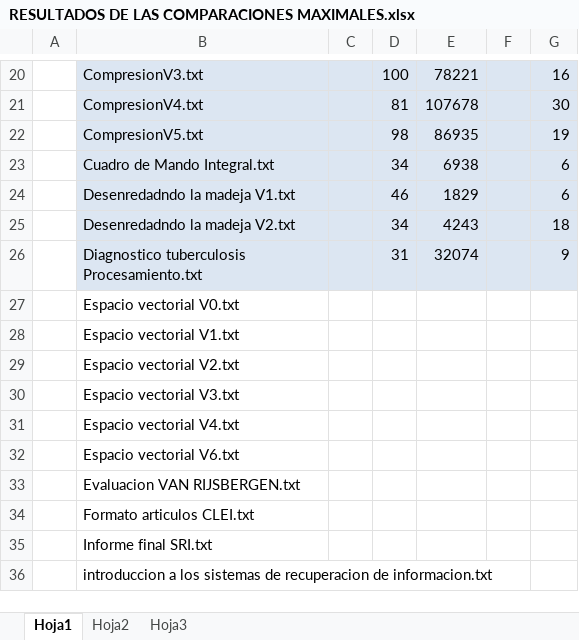
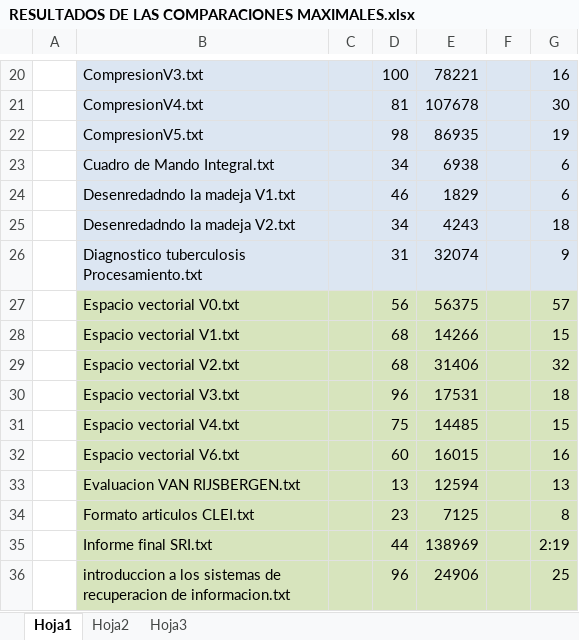
Before and after one commit to diegohttp/plagiarius, an Excel workbook: Lab6/RESULTADOS DE LAS COMPARACIONES MAXIMALES.xlsx, sheet Hoja1, drawn as a sheet; only a part is shown, gaps mark what is left out; values as stored, in another font and other column widths than the file's, no borders; the diff covers the shown part only; the diff names each change by its address in the sheet, - before the commit and + after, or states it on an @@ line.

```diff
--- a/Lab6/RESULTADOS DE LAS COMPARACIONES MAXIMALES.xlsx (sheet Hoja1)
+++ b/Lab6/RESULTADOS DE LAS COMPARACIONES MAXIMALES.xlsx (sheet Hoja1)
-B27:G36 fill: none
+B27:G36 fill: #D7E4BD
-D27: (empty)
+D27: 56
-E27: (empty)
+E27: 56375
-G27: (empty)
+G27: 57
-D28:D29: (empty)
+D28:D29: 68
-E28: (empty)
+E28: 14266
-G28: (empty)
+G28: 15
-E29: (empty)
+E29: 31406
-G29: (empty)
+G29: 32
-D30: (empty)
+D30: 96
-E30: (empty)
+E30: 17531
-G30: (empty)
+G30: 18
-D31: (empty)
+D31: 75
-E31: (empty)
+E31: 14485
-G31: (empty)
+G31: 15
-D32: (empty)
+D32: 60
-E32: (empty)
+E32: 16015
-G32: (empty)
+G32: 16
-D33: (empty)
+D33: 13
-E33: (empty)
+E33: 12594
-G33: (empty)
+G33: 13
-D34: (empty)
+D34: 23
-E34: (empty)
+E34: 7125
-G34: (empty)
+G34: 8
-D35: (empty)
+D35: 44
-E35: (empty)
+E35: 138969
-G35: (empty)
+G35: 2:19
-D36: (empty)
+D36: 96
-E36: (empty)
+E36: 24906
-G36: (empty)
+G36: 25
```
Also changed, not shown: 51 edited cells and cell formats elsewhere in this sheet.
